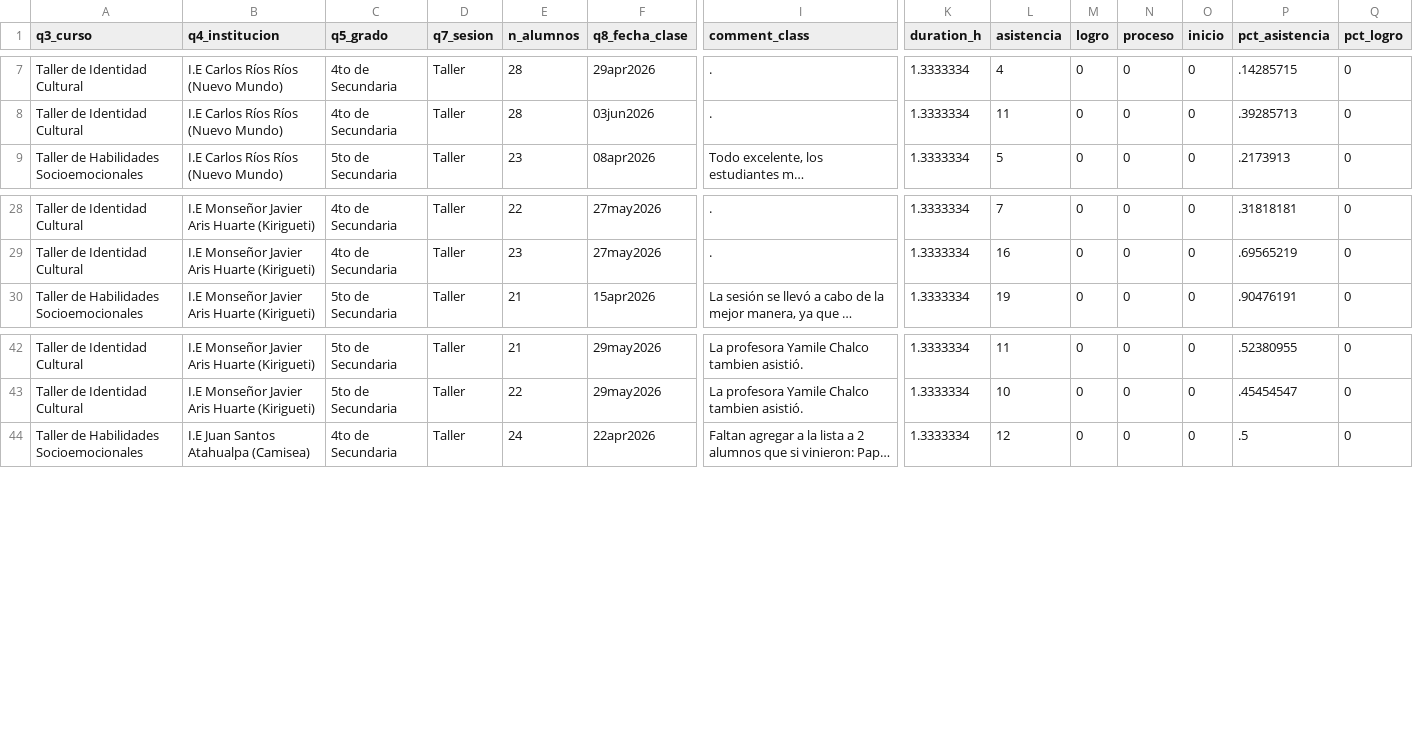
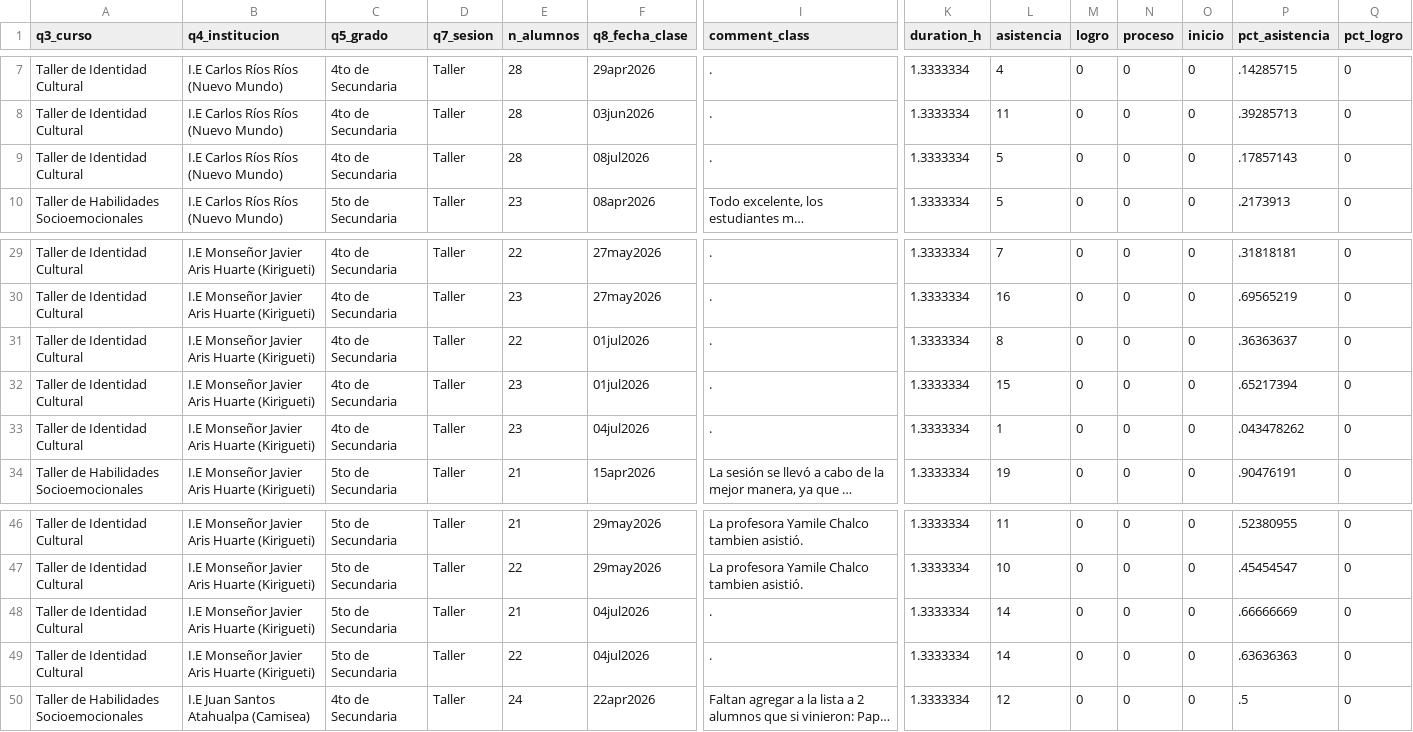
Before and after one commit to lateriteperu/dashboard_nivelacion_educativa, a CSV file: plus_petrol_2026_pii_grupal_talleres.csv, drawn as a sheet; only a part is shown, gaps mark what is left out; long unchanged cells end in …; rows hold the shown columns only; the diff names each change by its address in the sheet, - before the commit and + after, or states it on an @@ line.

```diff
--- a/plus_petrol_2026_pii_grupal_talleres.csv
+++ b/plus_petrol_2026_pii_grupal_talleres.csv
+row 9: Taller de Identidad Cultural | I.E Carlos Ríos Ríos (Nuevo Mundo) | 4to de Secundaria | Taller | 28 | 08jul2026 | . | 1.3333334 | 5 | 0 | 0 | 0 | .17857143 | 0
+row 31: Taller de Identidad Cultural | I.E Monseñor Javier Aris Huarte (Kirigueti) | 4to de Secundaria | Taller | 22 | 01jul2026 | . | 1.3333334 | 8 | 0 | 0 | 0 | .36363637 | 0
+row 32: Taller de Identidad Cultural | I.E Monseñor Javier Aris Huarte (Kirigueti) | 4to de Secundaria | Taller | 23 | 01jul2026 | . | 1.3333334 | 15 | 0 | 0 | 0 | .65217394 | 0
+row 33: Taller de Identidad Cultural | I.E Monseñor Javier Aris Huarte (Kirigueti) | 4to de Secundaria | Taller | 23 | 04jul2026 | . | 1.3333334 | 1 | 0 | 0 | 0 | .043478262 | 0
+row 48: Taller de Identidad Cultural | I.E Monseñor Javier Aris Huarte (Kirigueti) | 5to de Secundaria | Taller | 21 | 04jul2026 | . | 1.3333334 | 14 | 0 | 0 | 0 | .66666669 | 0
+row 49: Taller de Identidad Cultural | I.E Monseñor Javier Aris Huarte (Kirigueti) | 5to de Secundaria | Taller | 22 | 04jul2026 | . | 1.3333334 | 14 | 0 | 0 | 0 | .63636363 | 0
```
Also changed, not shown: plus_petrol_2026_pii_grupal_clases.csv.
